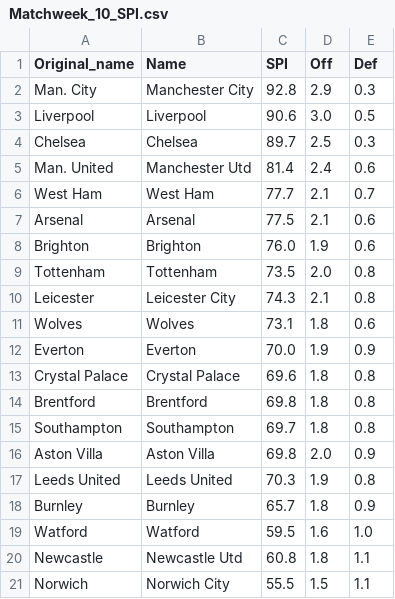
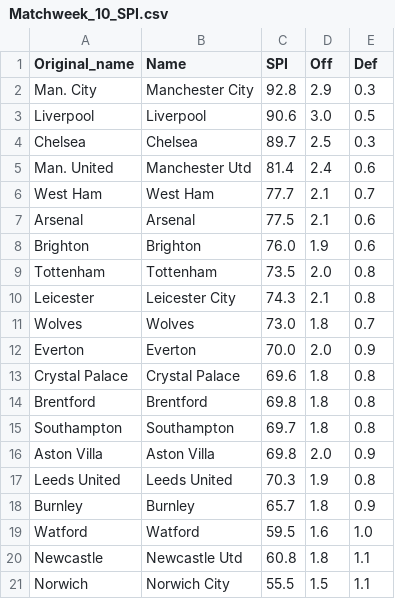
Before and after one commit to weaversd/EPL_2021-2022, a CSV file: SPI_tables/Matchweek_10_SPI.csv, drawn as a sheet.

```diff
--- a/SPI_tables/Matchweek_10_SPI.csv
+++ b/SPI_tables/Matchweek_10_SPI.csv
@@ -10,4 +10,4 @@
 "Leicester","Leicester City","74.3","2.1","0.8"
-"Wolves","Wolves","73.1","1.8","0.6"
-"Everton","Everton","70.0","1.9","0.9"
+"Wolves","Wolves","73.0","1.8","0.7"
+"Everton","Everton","70.0","2.0","0.9"
 "Crystal Palace","Crystal Palace","69.6","1.8","0.8"
```
Also changed, not shown: current_table_output/Matchweek_10_table.csv, 35 other files.
